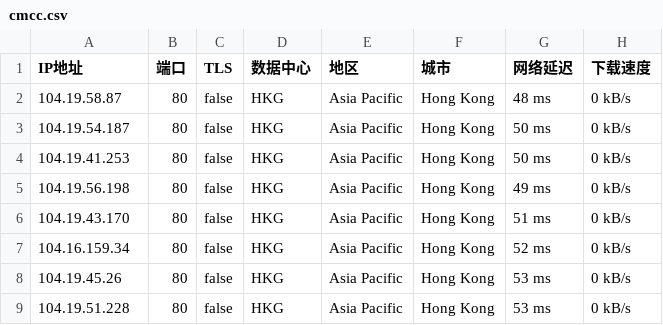
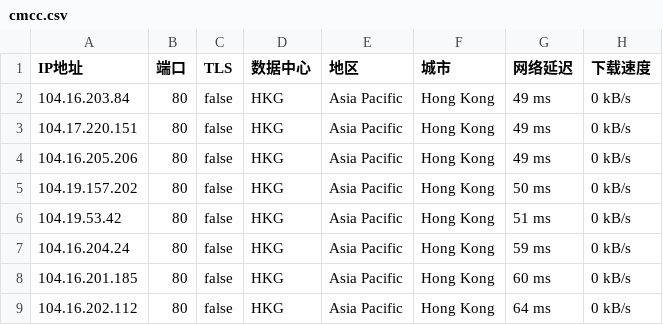
Before and after one commit to greycc2021/iptools, a CSV file: iptest/cmcc.csv, drawn as a sheet.

Commit message:
Update:2024-06-12-16:45:02

```diff
--- a/iptest/cmcc.csv
+++ b/iptest/cmcc.csv
@@ -1,9 +1,9 @@
 IP地址,端口,TLS,数据中心,地区,城市,网络延迟,下载速度
-104.19.58.87,80,false,HKG,Asia Pacific,Hong Kong,48 ms,0 kB/s
-104.19.54.187,80,false,HKG,Asia Pacific,Hong Kong,50 ms,0 kB/s
-104.19.41.253,80,false,HKG,Asia Pacific,Hong Kong,50 ms,0 kB/s
-104.19.56.198,80,false,HKG,Asia Pacific,Hong Kong,49 ms,0 kB/s
-104.19.43.170,80,false,HKG,Asia Pacific,Hong Kong,51 ms,0 kB/s
-104.16.159.34,80,false,HKG,Asia Pacific,Hong Kong,52 ms,0 kB/s
-104.19.45.26,80,false,HKG,Asia Pacific,Hong Kong,53 ms,0 kB/s
-104.19.51.228,80,false,HKG,Asia Pacific,Hong Kong,53 ms,0 kB/s
+104.16.203.84,80,false,HKG,Asia Pacific,Hong Kong,49 ms,0 kB/s
+104.17.220.151,80,false,HKG,Asia Pacific,Hong Kong,49 ms,0 kB/s
+104.16.205.206,80,false,HKG,Asia Pacific,Hong Kong,49 ms,0 kB/s
+104.19.157.202,80,false,HKG,Asia Pacific,Hong Kong,50 ms,0 kB/s
+104.19.53.42,80,false,HKG,Asia Pacific,Hong Kong,51 ms,0 kB/s
+104.16.204.24,80,false,HKG,Asia Pacific,Hong Kong,59 ms,0 kB/s
+104.16.201.185,80,false,HKG,Asia Pacific,Hong Kong,60 ms,0 kB/s
+104.16.202.112,80,false,HKG,Asia Pacific,Hong Kong,64 ms,0 kB/s
```
